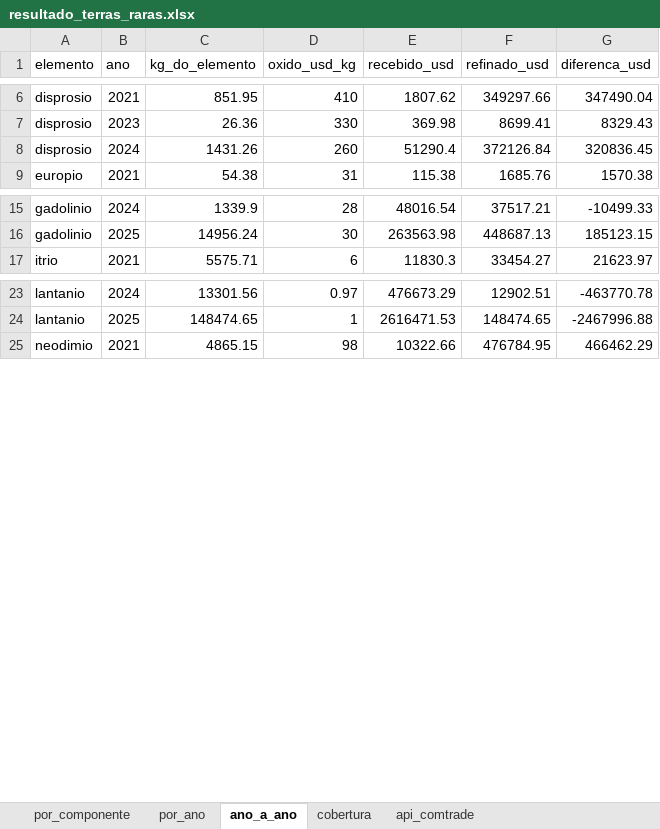
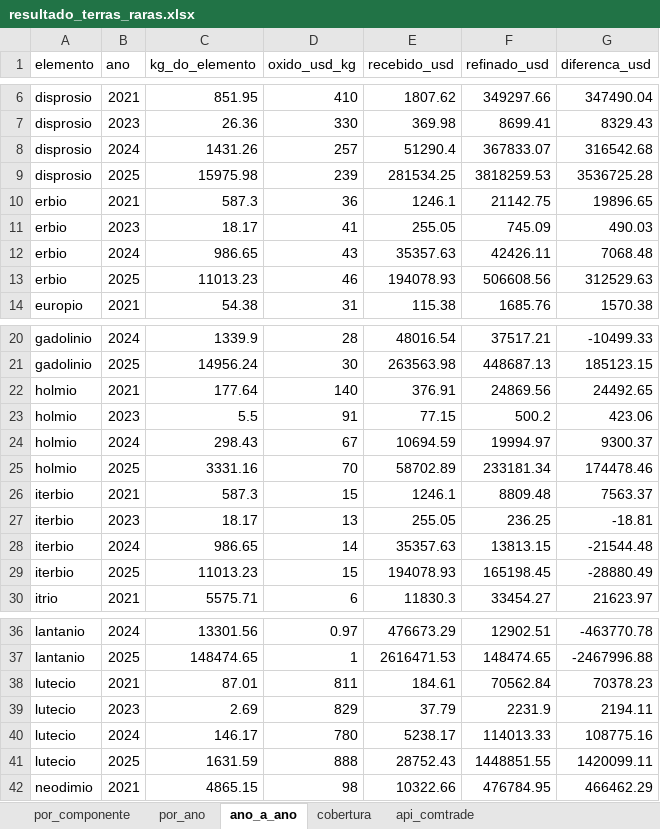
Before and after one commit to DaniloBarcelos/Danilo_barcelos_analise_de_dados, an Excel workbook: resultado_terras_raras.xlsx, sheet ano_a_ano, drawn as a sheet; only a part is shown, gaps mark what is left out; values as stored, in another font and other column widths than the file's, no borders; the diff covers the shown part only; the diff names each change by its address in the sheet, - before the commit and + after, or states it on an @@ line.

```diff
--- a/resultado_terras_raras.xlsx (sheet ano_a_ano)
+++ b/resultado_terras_raras.xlsx (sheet ano_a_ano)
-D8 (oxido_usd_kg): 260
+D8 (oxido_usd_kg): 257
-F8 (refinado_usd): 372126.84
+F8 (refinado_usd): 367833.07
-G8 (diferenca_usd): 320836.45
+G8 (diferenca_usd): 316542.68
+row 9: disprosio | 2025 | 15975.98 | 239 | 281534.25 | 3818259.53 | 3536725.28
+row 10: erbio | 2021 | 587.3 | 36 | 1246.1 | 21142.75 | 19896.65
+row 11: erbio | 2023 | 18.17 | 41 | 255.05 | 745.09 | 490.03
+row 12: erbio | 2024 | 986.65 | 43 | 35357.63 | 42426.11 | 7068.48
+row 13: erbio | 2025 | 11013.23 | 46 | 194078.93 | 506608.56 | 312529.63
+row 22: holmio | 2021 | 177.64 | 140 | 376.91 | 24869.56 | 24492.65
+row 23: holmio | 2023 | 5.5 | 91 | 77.15 | 500.2 | 423.06
+row 24: holmio | 2024 | 298.43 | 67 | 10694.59 | 19994.97 | 9300.37
+row 25: holmio | 2025 | 3331.16 | 70 | 58702.89 | 233181.34 | 174478.46
+row 26: iterbio | 2021 | 587.3 | 15 | 1246.1 | 8809.48 | 7563.37
+row 27: iterbio | 2023 | 18.17 | 13 | 255.05 | 236.25 | -18.81
+row 28: iterbio | 2024 | 986.65 | 14 | 35357.63 | 13813.15 | -21544.48
+row 29: iterbio | 2025 | 11013.23 | 15 | 194078.93 | 165198.45 | -28880.49
+row 38: lutecio | 2021 | 87.01 | 811 | 184.61 | 70562.84 | 70378.23
+row 39: lutecio | 2023 | 2.69 | 829 | 37.79 | 2231.9 | 2194.11
+row 40: lutecio | 2024 | 146.17 | 780 | 5238.17 | 114013.33 | 108775.16
+row 41: lutecio | 2025 | 1631.59 | 888 | 28752.43 | 1448851.55 | 1420099.11
```
Also changed, not shown: 1 added row and 9 edited cells elsewhere in this sheet, sheet por_componente, sheet por_ano, sheet cobertura, dados_terras_raras.xlsx, 1 other file.
